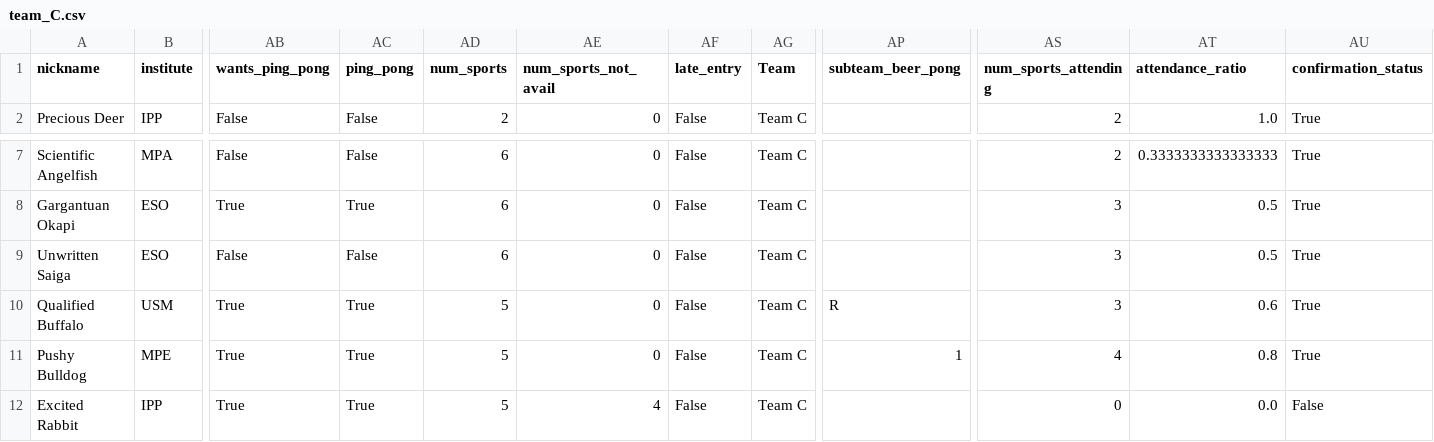
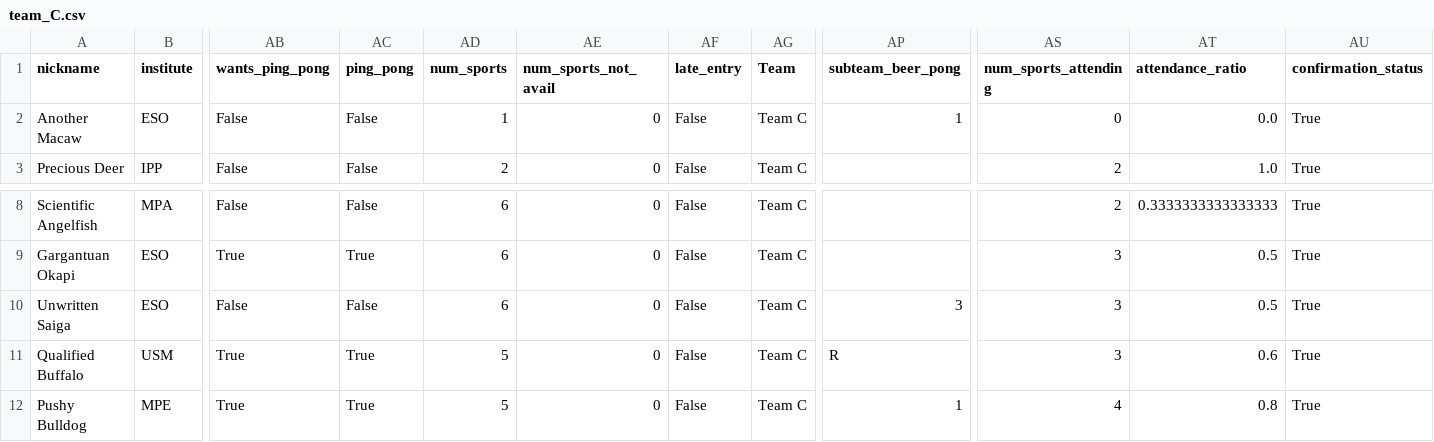
Before and after one commit to FBalzerMPE/imprs_sports_week, a CSV file: data/teams/team_C.csv, drawn as a sheet; only a part is shown, gaps mark what is left out; the shorter side is filled out with more unchanged rows; addresses are those after the commit; rows hold the shown columns only; the diff names each change by its address in the sheet, - before the commit and + after, or states it on an @@ line.

```diff
--- a/data/teams/team_C.csv
+++ b/data/teams/team_C.csv
+row 2: Another Macaw | ESO | False | False | 1 | 0 | False | Team C | 1 | 0 | 0.0 | True
-AP10 (subteam_beer_pong): (empty)
+AP10 (subteam_beer_pong): 3
```
Also changed, not shown: data/matches.csv, data/teams/team_A.csv, 3 other files.
